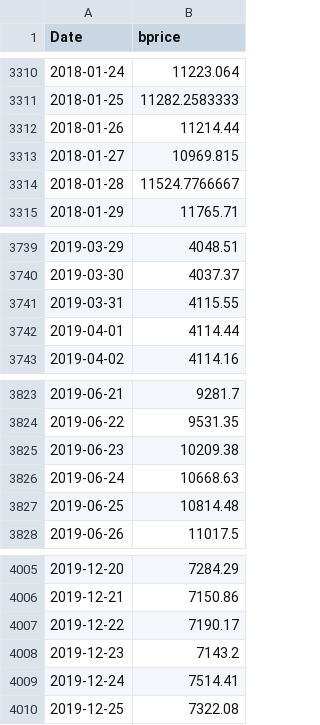
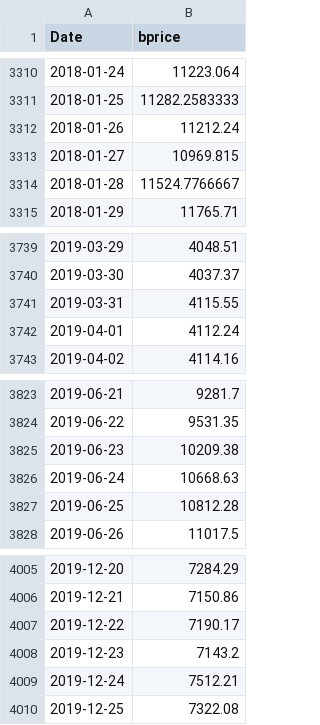
Before and after one commit to wsk2001/python, a CSV file: virtual_assets/BitCoin-Prediction/BitCoin-Prediction/bitcoin.csv, drawn as a sheet; only a part is shown, gaps mark what is left out; the diff covers the shown part only.

```diff
--- a/virtual_assets/BitCoin-Prediction/BitCoin-Prediction/bitcoin.csv
+++ b/virtual_assets/BitCoin-Prediction/BitCoin-Prediction/bitcoin.csv
@@ -3311,3 +3311,3 @@ Date,bprice
 2018-01-25,11282.2583333
-2018-01-26,11214.44
+2018-01-26,11212.24
 2018-01-27,10969.815
@@ -3741,3 +3741,3 @@ Date,bprice
 2019-03-31,4115.55
-2019-04-01,4114.44
+2019-04-01,4112.24
 2019-04-02,4114.16
@@ -3826,3 +3826,3 @@ Date,bprice
 2019-06-24,10668.63
-2019-06-25,10814.48
+2019-06-25,10812.28
 2019-06-26,11017.5
@@ -4008,3 +4008,3 @@ Date,bprice
 2019-12-23,7143.2
-2019-12-24,7514.41
+2019-12-24,7512.21
 2019-12-25,7322.08
```
Also changed, not shown: 7 edited cells elsewhere in this file, 50 other files.
